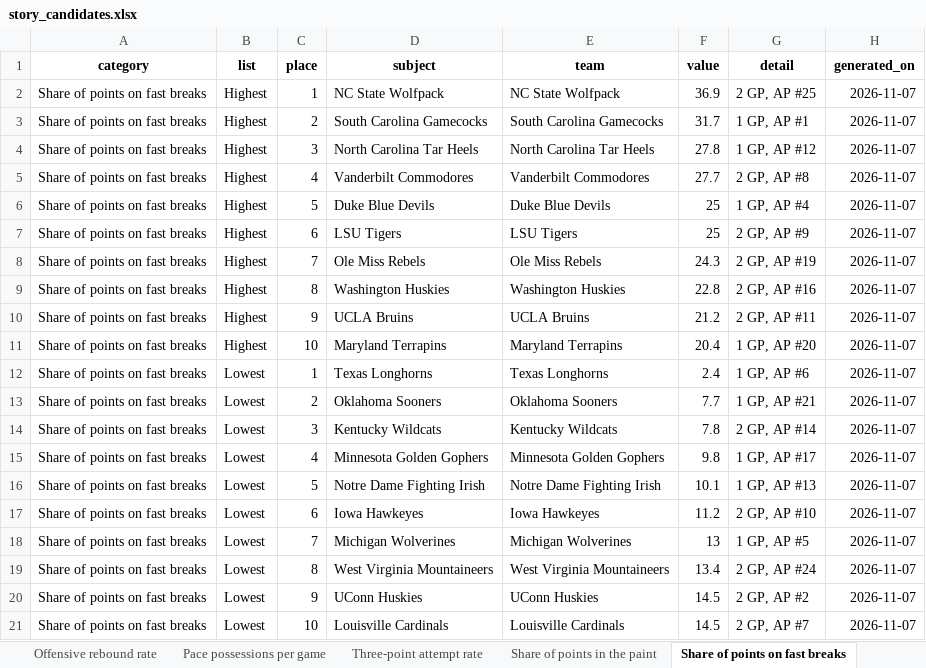
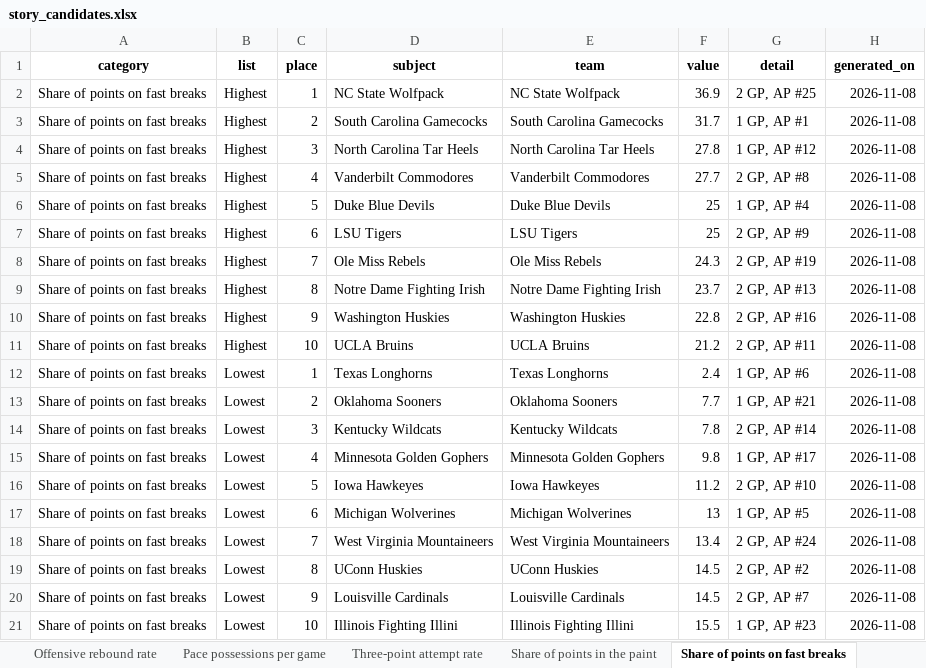
Before and after one commit to emmawbynes-afk/WNBAPROJ, an Excel workbook: output/story_candidates.xlsx, sheet Share of points on fast breaks, drawn as a sheet; values as stored, in another font and other column widths than the file's, no borders; removed rows and columns are numbered as before the commit, all else as after; the diff names each change by its address in the sheet, - before the commit and + after, or states it on an @@ line.

```diff
--- a/output/story_candidates.xlsx (sheet Share of points on fast breaks)
+++ b/output/story_candidates.xlsx (sheet Share of points on fast breaks)
-H2:H8 (generated_on): 2026-11-07
+H2:H8 (generated_on): 2026-11-08
+row 9: Share of points on fast breaks | Highest | 8 | Notre Dame Fighting Irish | Notre Dame Fighting Irish | 23.7 | 2 GP, AP #13 | 2026-11-08
-C10 (place): 8
+C10 (place): 9
-H10:H11 (generated_on): 2026-11-07
+H10:H11 (generated_on): 2026-11-08
-C11 (place): 9
+C11 (place): 10
-row 11: Share of points on fast breaks | Highest | 10 | Maryland Terrapins | Maryland Terrapins | 20.4 | 1 GP, AP #20 | 2026-11-07
-H12:H15 (generated_on): 2026-11-07
+H12:H15 (generated_on): 2026-11-08
-row 16: Share of points on fast breaks | Lowest | 5 | Notre Dame Fighting Irish | Notre Dame Fighting Irish | 10.1 | 1 GP, AP #13 | 2026-11-07
-C16 (place): 6
+C16 (place): 5
-H16:H20 (generated_on): 2026-11-07
+H16:H20 (generated_on): 2026-11-08
-C17 (place): 7
+C17 (place): 6
-C18 (place): 8
+C18 (place): 7
-C19 (place): 9
+C19 (place): 8
-C20 (place): 10
+C20 (place): 9
+row 21: Share of points on fast breaks | Lowest | 10 | Illinois Fighting Illini | Illinois Fighting Illini | 15.5 | 1 GP, AP #23 | 2026-11-08
```
Also changed, not shown: sheet Single-game Game Score last 7 d, sheet Poll rank vs net rating, sheet Three-point attempt rate, sheet Pace possessions per game, sheet Opponent effective FG pct, sheet Team effective FG pct, 9 more sheets, 6 other files.
